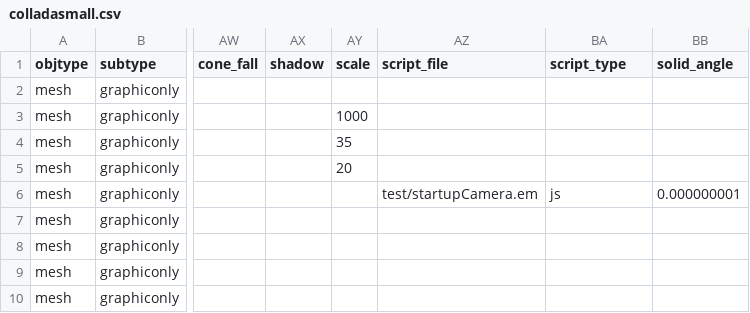
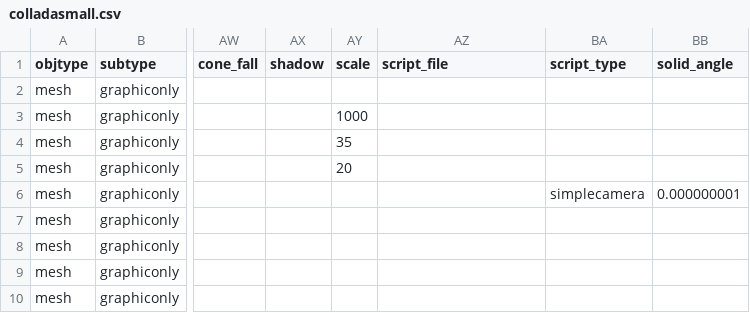
Before and after one commit to sirikata/sirikata, a CSV file: demo/scenes/colladasmall.csv, drawn as a sheet; only a part is shown, gaps mark what is left out; the diff names each change by its address in the sheet, - before the commit and + after, or states it on an @@ line.

Commit message:
Make SimpleCameraObjectScript implement SessionEventListener to be notified of new Presences and run ogregraphics when a new one becomes available.

```diff
--- a/demo/scenes/colladasmall.csv
+++ b/demo/scenes/colladasmall.csv
-AZ6 (script_file): test/startupCamera.em
+AZ6 (script_file): (empty)
-BA6 (script_type): js
+BA6 (script_type): simplecamera
```
Also changed, not shown: 2 other files.
